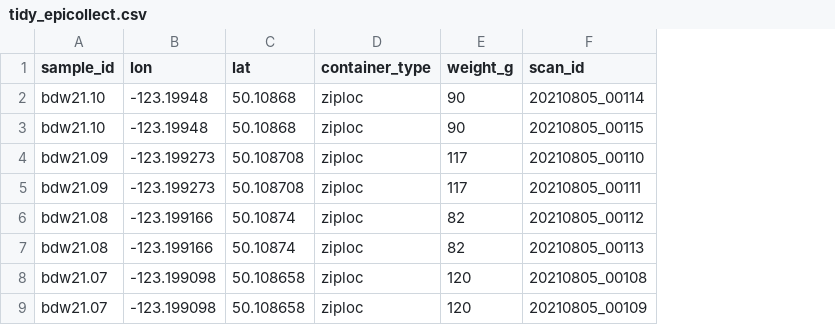
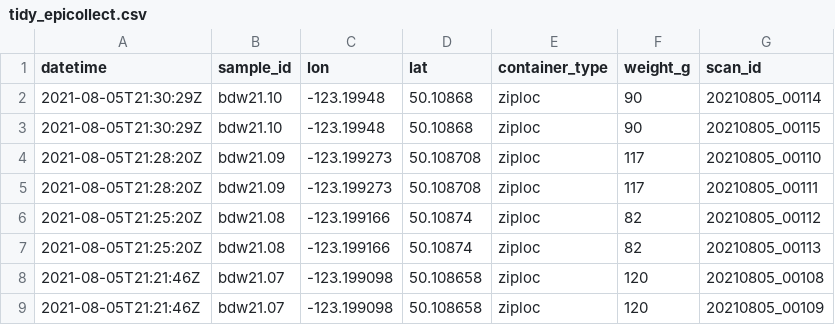
Before and after one commit to cengstro/radiometer, a CSV file: data/field_sample_meta/tidy_epicollect.csv, drawn as a sheet; only a part is shown; the diff names each change by its address in the sheet, - before the commit and + after, or states it on an @@ line.

```diff
--- a/data/field_sample_meta/tidy_epicollect.csv
+++ b/data/field_sample_meta/tidy_epicollect.csv
+column A (datetime), rows 2-9: 2021-08-05T21:30:29Z | 2021-08-05T21:30:29Z | 2021-08-05T21:28:20Z | 2021-08-05T21:28:20Z | 2021-08-05T21:25:20Z | 2021-08-05T21:25:20Z | 2021-08-05T21:21:46Z | 2021-08-05T21:21:46Z
```
Also changed, not shown: 52 other files.
